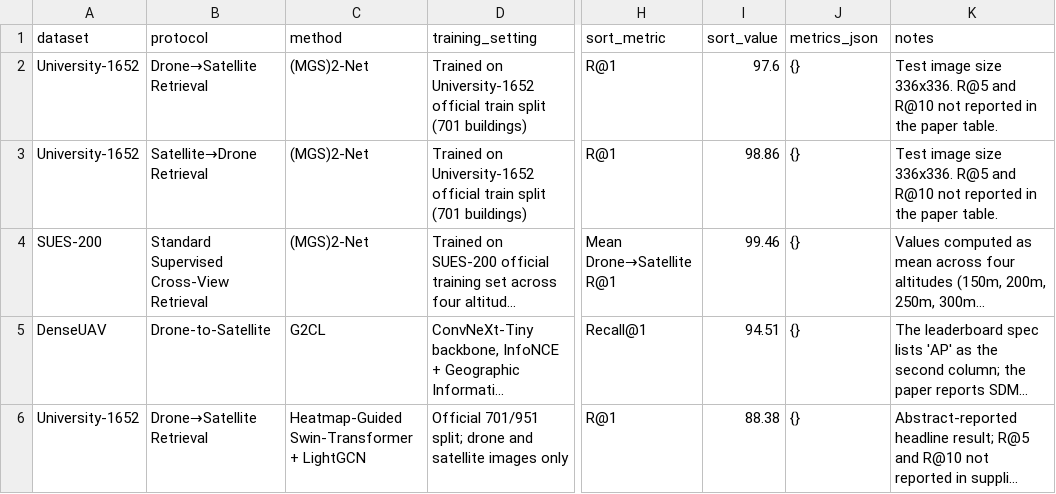
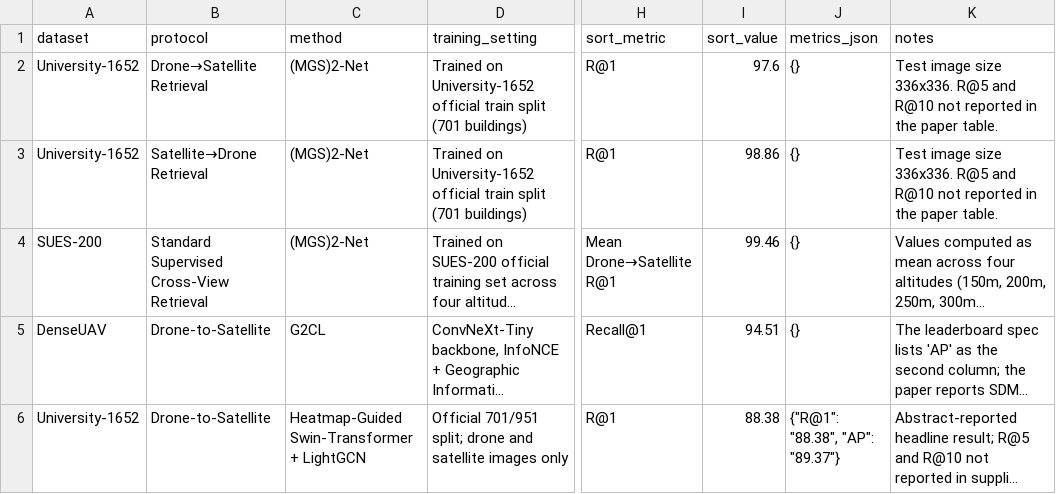
Before and after one commit to Bear611/Awesome-UAV-Cross-view-geo-localization, a CSV file: data/leaderboards.csv, drawn as a sheet; only a part is shown, gaps mark what is left out; long unchanged cells end in …; the diff covers the shown part only; the diff names each change by its address in the sheet, - before the commit and + after, or states it on an @@ line.

Commit message:
Rebuild University-1652 with canonical protocols + full metrics
- leaderboards/university1652.md:
  * Canonical protocols (Drone-to-Satellite, Satellite-to-Drone, multi-weather variants)
  * All 4 metrics columns (R@1, R@5, R@10, AP) from the original paper's reports
  * Sorted by R@1 descending within each protocol
  * 1 row per paper (ablations/baselines filtered)
  * Paper name hyperlinks to arXiv/DOI
- data/leaderboards.csv: protocol names normalized to canonical
  Drone-to-Satellite / Satellite-to-Drone; metrics_json now stores all 4
  values where re-extraction succeeded (20 rows updated)

```diff
--- a/data/leaderboards.csv
+++ b/data/leaderboards.csv
-B6 (protocol): Drone→Satellite Retrieval
+B6 (protocol): Drone-to-Satellite
-J6 (metrics_json): {}
+J6 (metrics_json): {"R@1": "88.38", "AP": "89.37"}
```
Also changed, not shown: 43 edited cells elsewhere in this file, 1 other file.
